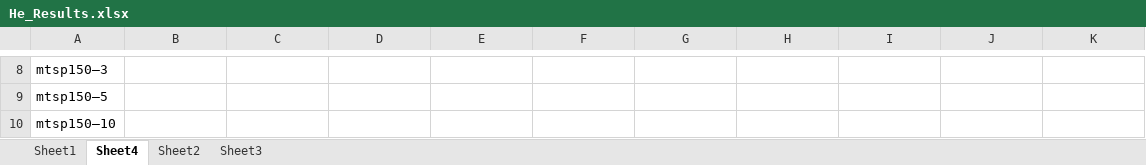
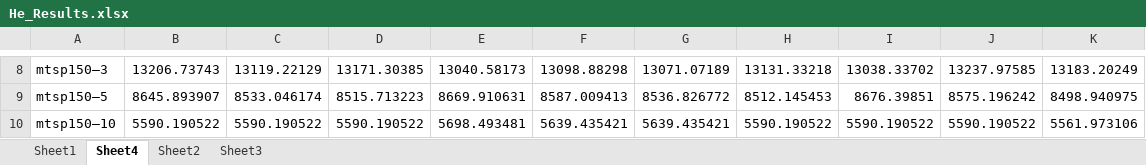
Before and after one commit to Sasanm88/m-TSP, an Excel workbook: extra_files/He_Results.xlsx, sheet Sheet4, drawn as a sheet; only a part is shown, gaps mark what is left out; values as stored, in another font and other column widths than the file's, no borders; the diff covers the shown part only; the diff names each change by its address in the sheet, - before the commit and + after, or states it on an @@ line.

```diff
--- a/extra_files/He_Results.xlsx (sheet Sheet4)
+++ b/extra_files/He_Results.xlsx (sheet Sheet4)
-B8: (empty)
+B8: 13206.73743
-C8: (empty)
+C8: 13119.22129
-D8: (empty)
+D8: 13171.30385
-E8: (empty)
+E8: 13040.58173
-F8: (empty)
+F8: 13098.88298
-G8: (empty)
+G8: 13071.07189
-H8: (empty)
+H8: 13131.33218
-I8: (empty)
+I8: 13038.33702
-J8: (empty)
+J8: 13237.97585
-K8: (empty)
+K8: 13183.20249
-B9: (empty)
+B9: 8645.893907
-C9: (empty)
+C9: 8533.046174
-D9: (empty)
+D9: 8515.713223
-E9: (empty)
+E9: 8669.910631
-F9: (empty)
+F9: 8587.009413
-G9: (empty)
+G9: 8536.826772
-H9: (empty)
+H9: 8512.145453
-I9: (empty)
+I9: 8676.39851
-J9: (empty)
+J9: 8575.196242
-K9: (empty)
+K9: 8498.940975
-B10: (empty)
+B10: 5590.190522
-C10: (empty)
+C10: 5590.190522
-D10: (empty)
+D10: 5590.190522
-E10: (empty)
+E10: 5698.493481
-F10: (empty)
+F10: 5639.435421
-G10: (empty)
+G10: 5639.435421
-H10: (empty)
+H10: 5590.190522
-I10: (empty)
+I10: 5590.190522
-J10: (empty)
+J10: 5590.190522
-K10: (empty)
+K10: 5561.973106
```
Also changed, not shown: 220 edited cells elsewhere in this sheet, 5 other files.
